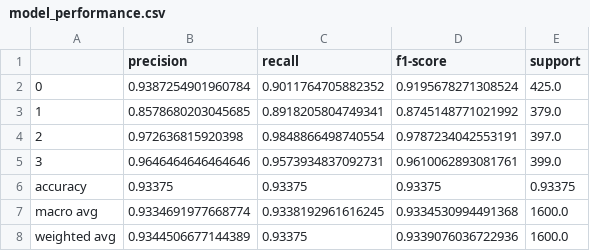
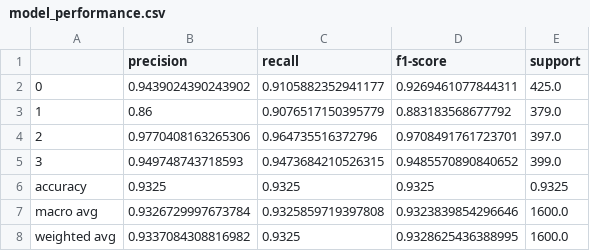
Before and after one commit to ABDELHAFIDAIT/BrainScan, a CSV file: performance/model_performance.csv, drawn as a sheet.

Commit message:
BRAIN-48 Retourner la classe prédite avec un score de confiance.

```diff
--- a/performance/model_performance.csv
+++ b/performance/model_performance.csv
@@ -1,8 +1,8 @@
 ,precision,recall,f1-score,support
-0,0.9387254901960784,0.9011764705882352,0.9195678271308524,425.0
-1,0.8578680203045685,0.8918205804749341,0.8745148771021992,379.0
-2,0.972636815920398,0.9848866498740554,0.9787234042553191,397.0
-3,0.9646464646464646,0.9573934837092731,0.9610062893081761,399.0
-accuracy,0.93375,0.93375,0.93375,0.93375
-macro avg,0.9334691977668774,0.9338192961616245,0.9334530994491368,1600.0
-weighted avg,0.9344506677144389,0.93375,0.9339076036722936,1600.0
+0,0.9439024390243902,0.9105882352941177,0.9269461077844311,425.0
+1,0.86,0.9076517150395779,0.883183568677792,379.0
+2,0.9770408163265306,0.964735516372796,0.9708491761723701,397.0
+3,0.949748743718593,0.9473684210526315,0.9485570890840652,399.0
+accuracy,0.9325,0.9325,0.9325,0.9325
+macro avg,0.9326729997673784,0.9325859719397808,0.9323839854296646,1600.0
+weighted avg,0.9337084308816982,0.9325,0.9328625436388995,1600.0
```
Also changed, not shown: 4 other files.
